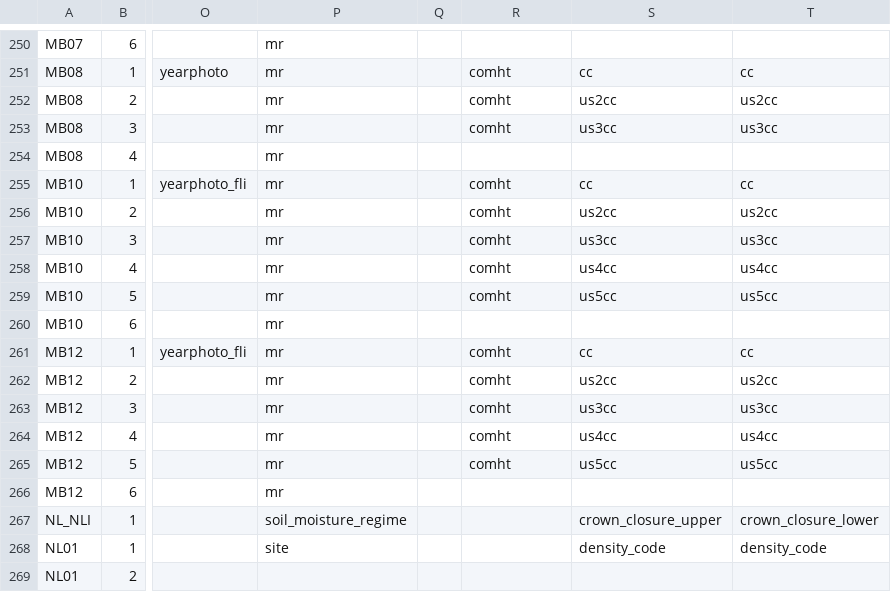
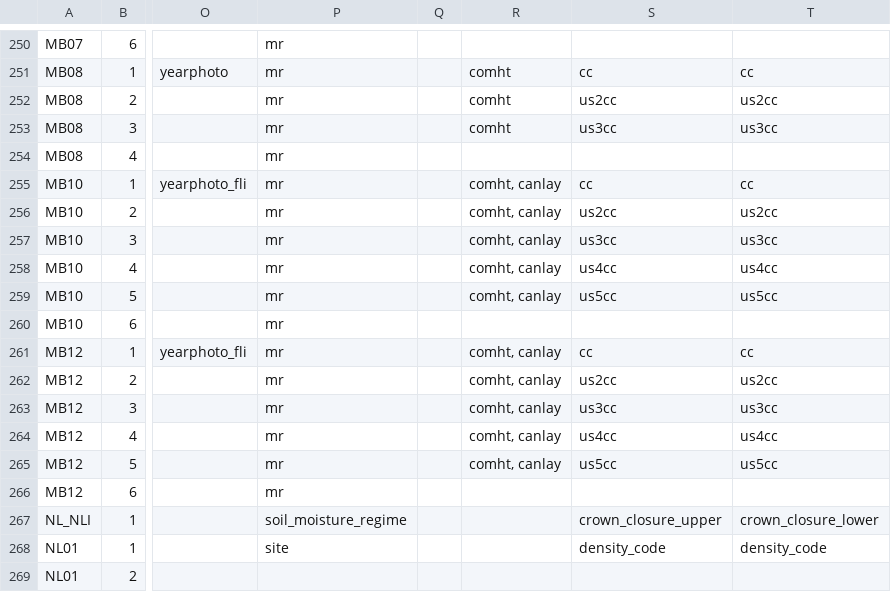
Before and after one commit to mtCarto/CASFRI, a CSV file: translation/tables/attribute_dependencies.csv, drawn as a sheet; only a part is shown, gaps mark what is left out; the diff covers the shown part only; the diff names each change by its address in the sheet, - before the commit and + after, or states it on an @@ line.

```diff
--- a/translation/tables/attribute_dependencies.csv
+++ b/translation/tables/attribute_dependencies.csv
-R255:R259: comht
+R255:R259: comht, canlay
-R261:R265: comht
+R261:R265: comht, canlay
```
Also changed, not shown: 20 edited cells elsewhere in this file, 1 other file.
